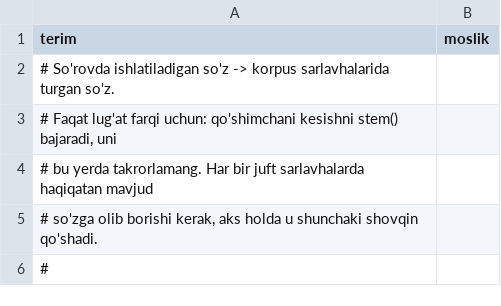
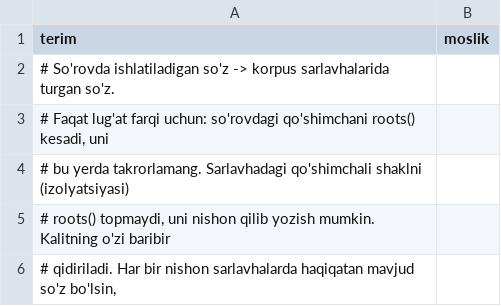
Before and after one commit to manguberdikom/claude-genius, a TSV file: tools/synonyms.tsv, drawn as a sheet; only a part is shown; the shorter side is filled out with more unchanged rows; the diff covers the shown part only.

```diff
--- a/tools/synonyms.tsv
+++ b/tools/synonyms.tsv
@@ -2,4 +2,5 @@ terim	moslik
 # So'rovda ishlatiladigan so'z -> korpus sarlavhalarida turgan so'z.
-# Faqat lug'at farqi uchun: qo'shimchani kesishni stem() bajaradi, uni
-# bu yerda takrorlamang. Har bir juft sarlavhalarda haqiqatan mavjud
-# so'zga olib borishi kerak, aks holda u shunchaki shovqin qo'shadi.
+# Faqat lug'at farqi uchun: so'rovdagi qo'shimchani roots() kesadi, uni
+# bu yerda takrorlamang. Sarlavhadagi qo'shimchali shaklni (izolyatsiyasi)
+# roots() topmaydi, uni nishon qilib yozish mumkin. Kalitning o'zi baribir
+# qidiriladi. Har bir nishon sarlavhalarda haqiqatan mavjud so'z bo'lsin,
```
Also changed, not shown: 3 added rows, 1 removed row and 5 edited cells elsewhere in this file, 8 other files.
